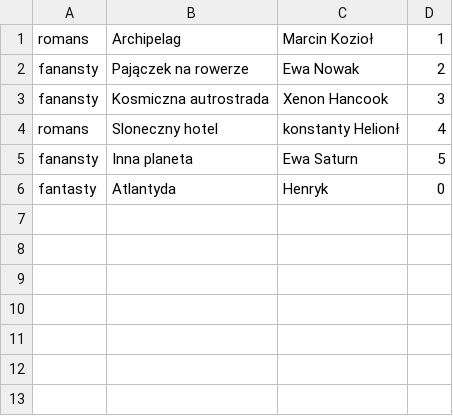
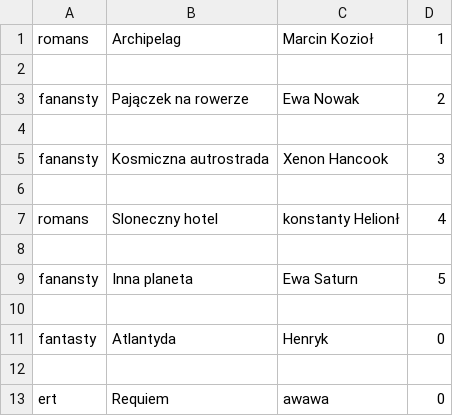
Before and after one commit to Seba-Urbansky/Projekt-Bibliteka, a CSV file: ksiazki.csv, drawn as a sheet; the diff names each change by its address in the sheet, - before the commit and + after, or states it on an @@ line.

```diff
--- a/ksiazki.csv
+++ b/ksiazki.csv
+row 2: (empty)
+row 4: (empty)
+row 6: (empty)
+row 8: (empty)
+row 10: (empty)
+row 12: (empty)
+row 13: ert | Requiem | awawa | 0
```
Also changed, not shown: klienci.csv, 1 other file.
